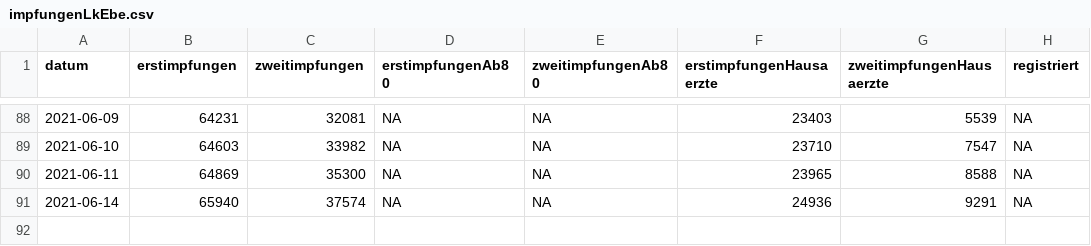
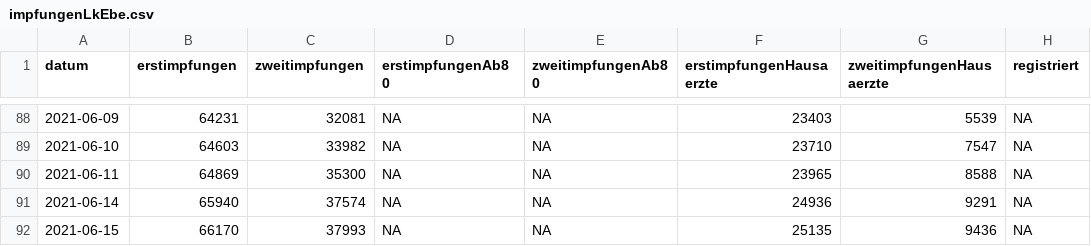
Before and after one commit to FloEdelmann/vaterstetten-in-zahlen, a CSV file: data/lra-ebe-corona/impfungenLkEbe.csv, drawn as a sheet; only a part is shown, gaps mark what is left out.

```diff
--- a/data/lra-ebe-corona/impfungenLkEbe.csv
+++ b/data/lra-ebe-corona/impfungenLkEbe.csv
@@ -91 +91,2 @@ datum,erstimpfungen,zweitimpfungen,erstimpfungenAb80,zweitimpfungenAb80,erstimpf
 2021-06-14,65940,37574,NA,NA,24936,9291,NA
+2021-06-15,66170,37993,NA,NA,25135,9436,NA
```
